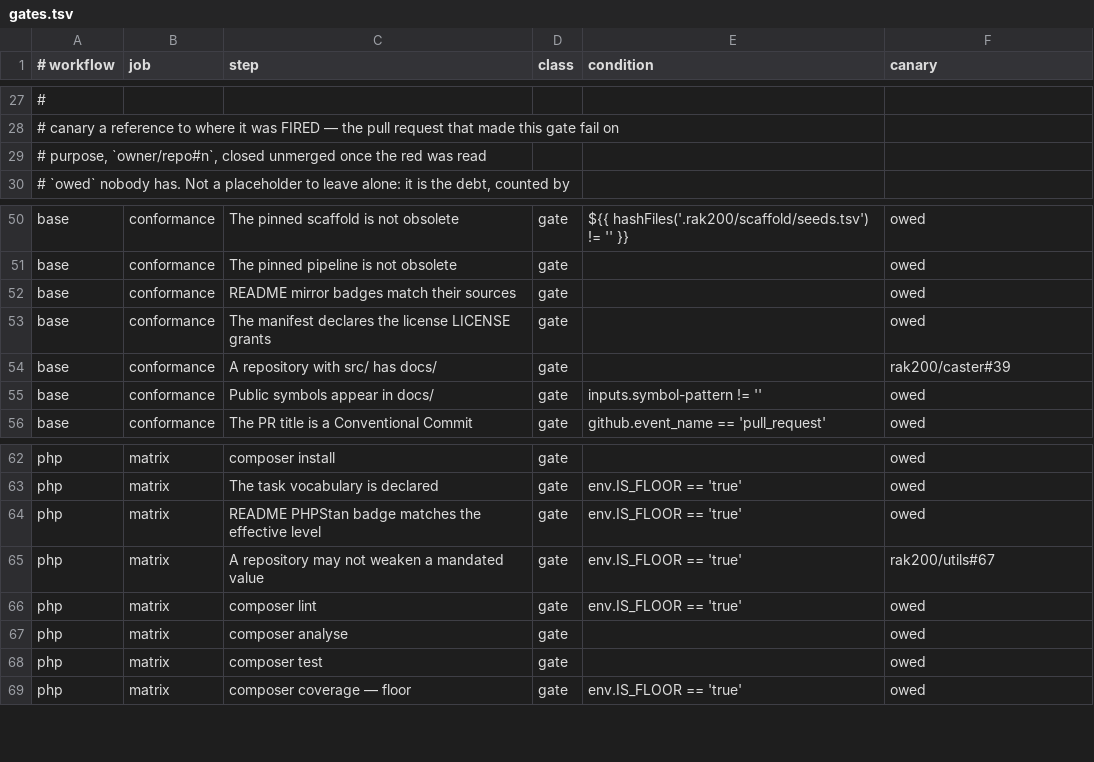
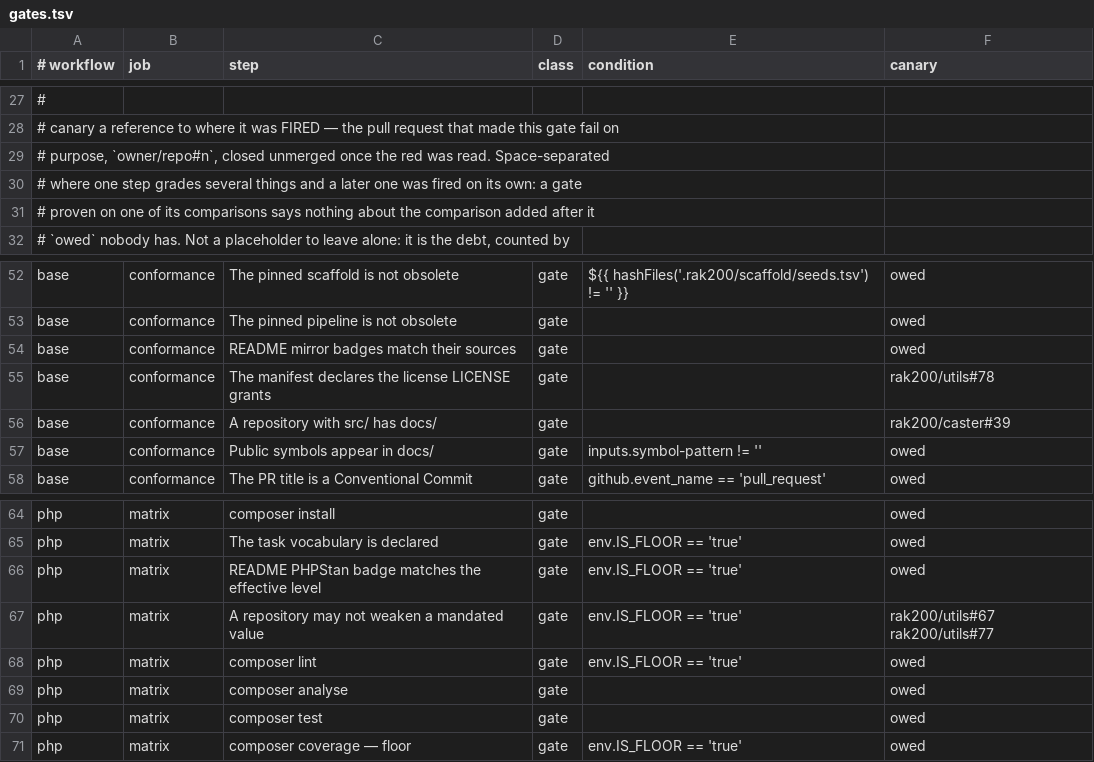
Before and after one commit to rak200/.github, a TSV file: scripts/gates.tsv, drawn as a sheet; only a part is shown, gaps mark what is left out.

```diff
--- a/scripts/gates.tsv
+++ b/scripts/gates.tsv
@@ -28,3 +28,5 @@
 # canary    a reference to where it was FIRED — the pull request that made this gate fail on
-#           purpose, `owner/repo#n`, closed unmerged once the red was read
+#           purpose, `owner/repo#n`, closed unmerged once the red was read. Space-separated
+#           where one step grades several things and a later one was fired on its own: a gate
+#           proven on one of its comparisons says nothing about the comparison added after it
 #           `owed`  nobody has. Not a placeholder to leave alone: it is the debt, counted by
@@ -52,3 +54,3 @@ base	conformance	The pinned pipeline is not obsolete	gate		owed
 base	conformance	README mirror badges match their sources	gate		owed
-base	conformance	The manifest declares the license LICENSE grants	gate		owed
+base	conformance	The manifest declares the license LICENSE grants	gate		rak200/utils#78
 base	conformance	A repository with src/ has docs/	gate		rak200/caster#39
@@ -64,3 +66,3 @@ php	matrix	The task vocabulary is declared	gate	env.IS_FLOOR == 'true'	owed
 php	matrix	README PHPStan badge matches the effective level	gate	env.IS_FLOOR == 'true'	owed
-php	matrix	A repository may not weaken a mandated value	gate	env.IS_FLOOR == 'true'	rak200/utils#67
+php	matrix	A repository may not weaken a mandated value	gate	env.IS_FLOOR == 'true'	rak200/utils#67 rak200/utils#77
 php	matrix	composer lint	gate	env.IS_FLOOR == 'true'	owed
```
